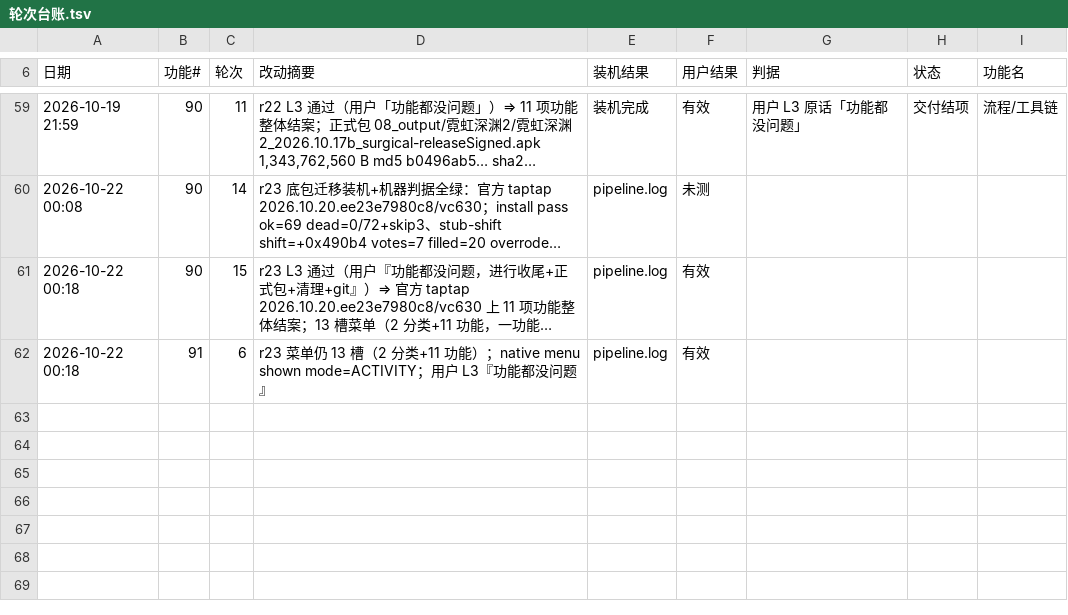
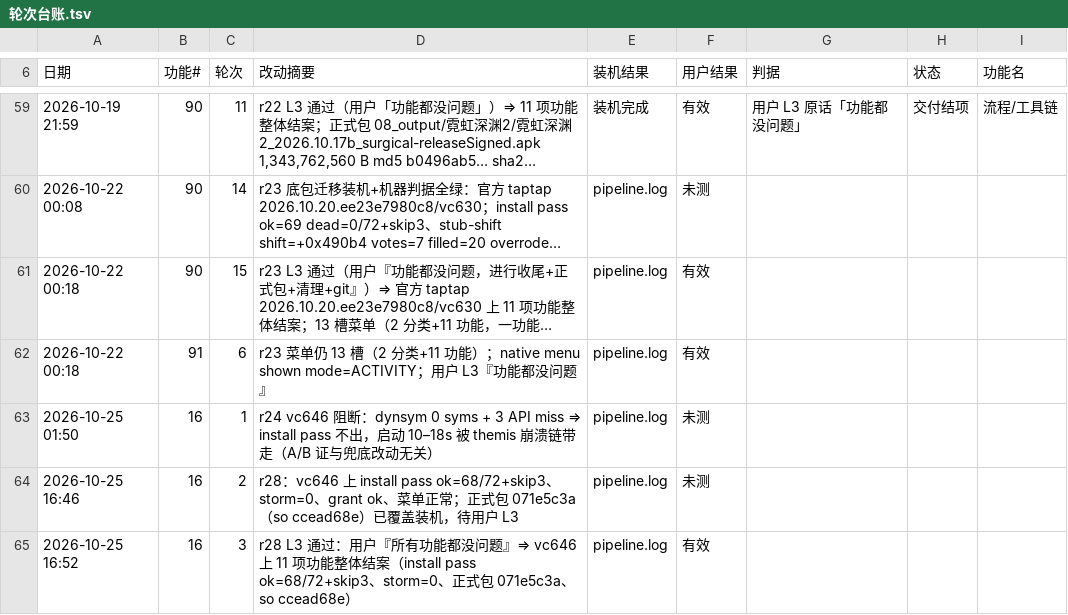
Before and after one commit to Aliang369/nixiang, a TSV file: 10_docs/霓虹深渊2/轮次台账.tsv, drawn as a sheet; only a part is shown, gaps mark what is left out; long unchanged cells end in ….

Commit message:
霓虹深渊2 r28：vc646 底包迁移 + vc646 新保护面两处修复（reprotect 风暴 / dynsym 诱饵+卡死）+ 防闪退兜底补齐；11 项功能 L3 通过

```diff
--- a/10_docs/霓虹深渊2/轮次台账.tsv
+++ b/10_docs/霓虹深渊2/轮次台账.tsv
@@ -62 +62,4 @@
 2026-10-22 00:18	91	6	r23 菜单仍 13 槽（2 分类+11 功能）；native menu shown mode=ACTIVITY；用户 L3『功能都没问题』	pipeline.log	有效
+2026-10-25 01:50	16	1	r24 vc646 阻断：dynsym 0 syms + 3 API miss ⇒ install pass 不出，启动 10–18s 被 themis 崩溃链带走（A/B 证与兜底改动无关）	pipeline.log	未测
+2026-10-25 16:46	16	2	r28：vc646 上 install pass ok=68/72+skip3、storm=0、grant ok、菜单正常；正式包 071e5c3a（so ccead68e）已覆盖装机，待用户 L3	pipeline.log	未测
+2026-10-25 16:52	16	3	r28 L3 通过：用户『所有功能都没问题』⇒ vc646 上 11 项功能整体结案（install pass ok=68/72+skip3、storm=0、正式包 071e5c3a、so ccead68e）	pipeline.log	有效
```
Also changed, not shown: 10_docs/双机协作/本轮归属.tsv, 14 other files.
